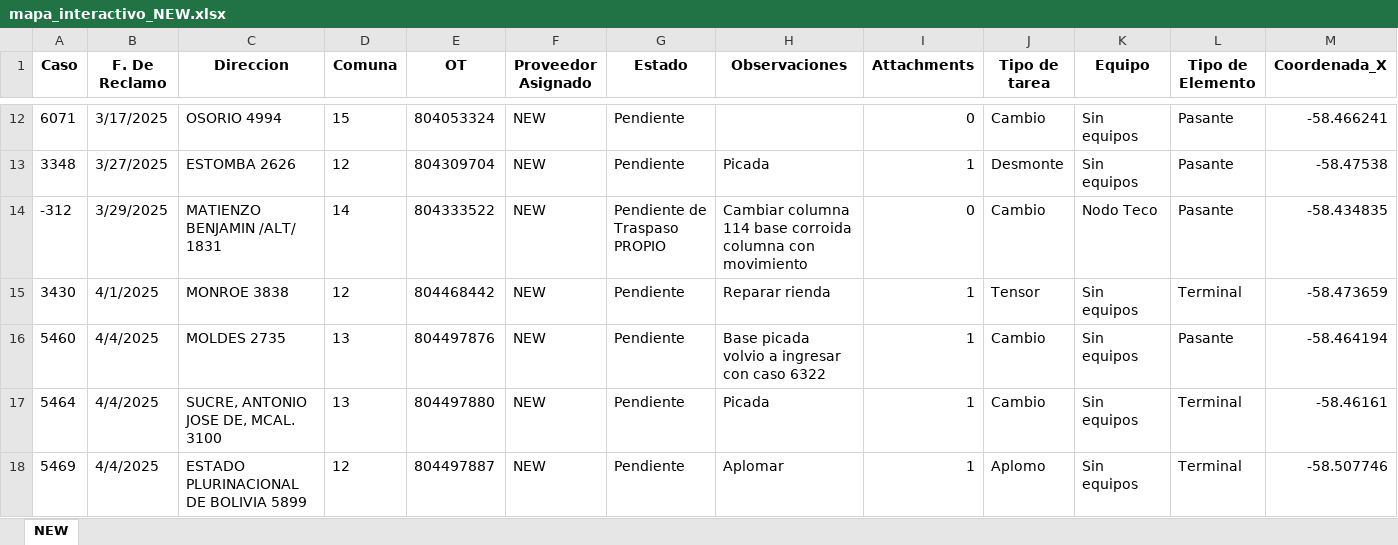
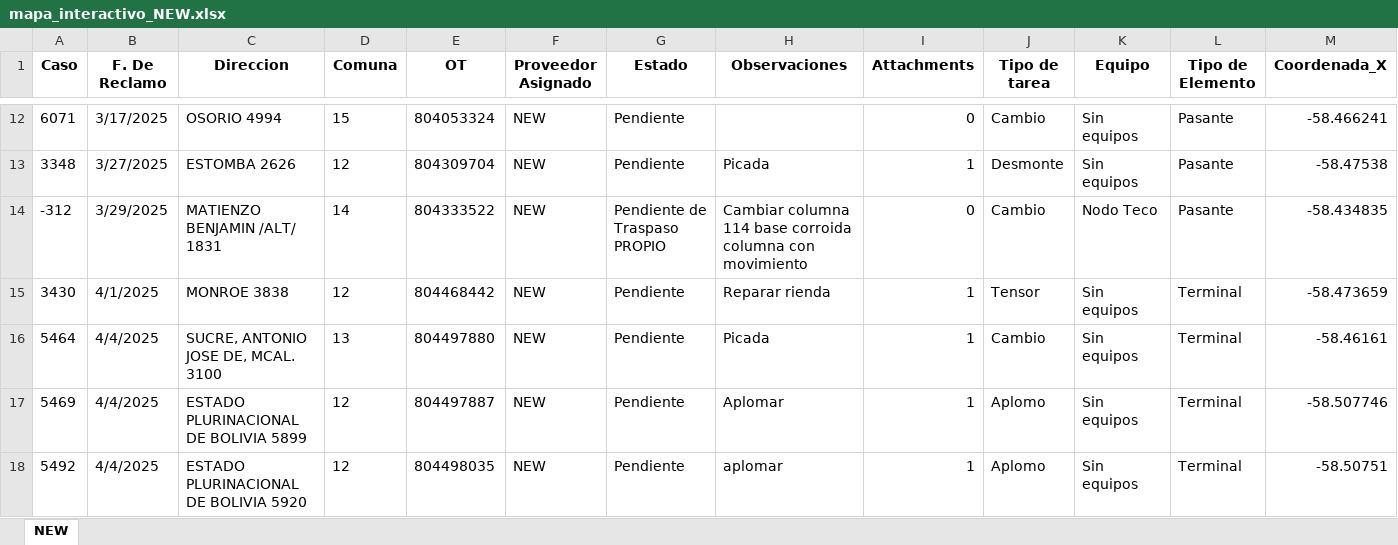
Before and after one commit to riv1matias/mapa_new, an Excel workbook: mapa_interactivo_NEW.xlsx, sheet NEW, drawn as a sheet; only a part is shown, gaps mark what is left out; the shorter side is filled out with more unchanged rows; values as stored, in another font and other column widths than the file's, no borders; rows hold the shown columns only; the diff names each change by its address in the sheet, - before the commit and + after, or states it on an @@ line.

Commit message:
🔄 Actualización automática del index.html y archivo Excel

```diff
--- a/mapa_interactivo_NEW.xlsx (sheet NEW)
+++ b/mapa_interactivo_NEW.xlsx (sheet NEW)
-row 16: 5460 | 4/4/2025 | MOLDES 2735 | 13 | 804497876 | NEW | Pendiente | Base picada volvio a ingresar con caso 6322 | 1 | Cambio | Sin equipos | Pasante | -58.464194
```
Also changed, not shown: 1 other file.
